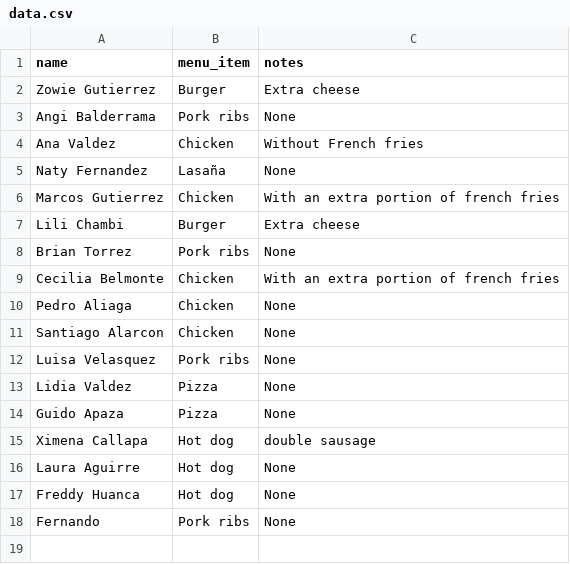
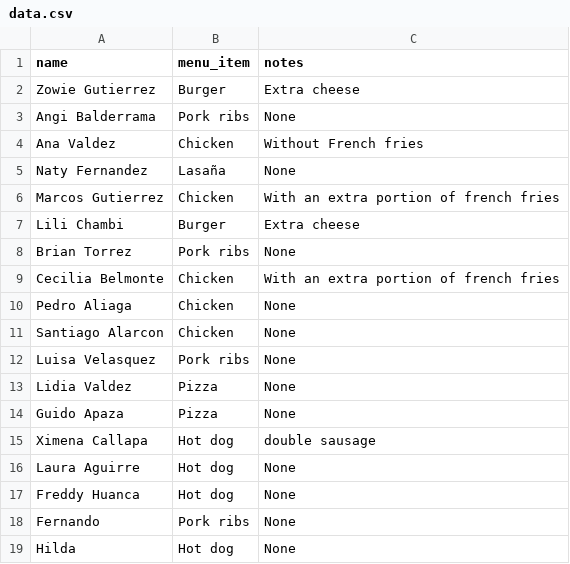
Before and after one commit to AMendez-SBSSecurity/DevSecOps-WebApp-Demo, a CSV file: static/data.csv, drawn as a sheet; the diff names each change by its address in the sheet, - before the commit and + after, or states it on an @@ line.

Commit message:
New Register

```diff
--- a/static/data.csv
+++ b/static/data.csv
+row 19: Hilda | Hot dog | None
```
